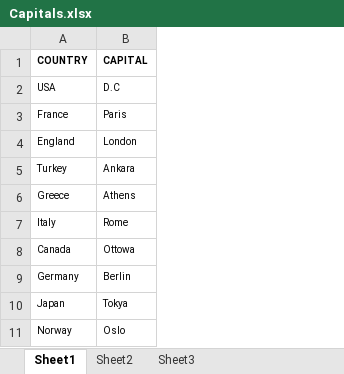
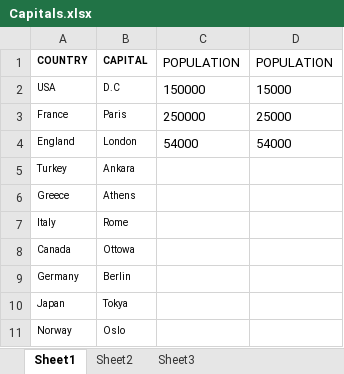
Before and after one commit to meliksahin05/myseleniumproject, an Excel workbook: resources/Capitals.xlsx, sheet Sheet1, drawn as a sheet; values as stored, in another font and other column widths than the file's, no borders; charts and pictures not drawn; the diff names each change by its address in the sheet, - before the commit and + after, or states it on an @@ line.

Commit message:
Day07 PracticeWriteExcel

```diff
--- a/resources/Capitals.xlsx (sheet Sheet1)
+++ b/resources/Capitals.xlsx (sheet Sheet1)
+column C, rows 1-4: POPULATION | 150000 | 250000 | 54000
+column D, rows 1-4: POPULATION | 15000 | 25000 | 54000
```
Also changed, not shown: charts or pictures, 3 other files.
